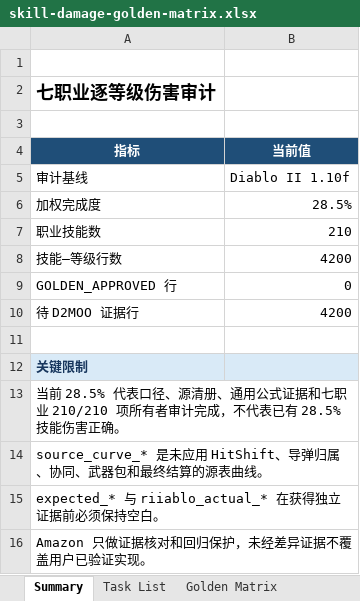
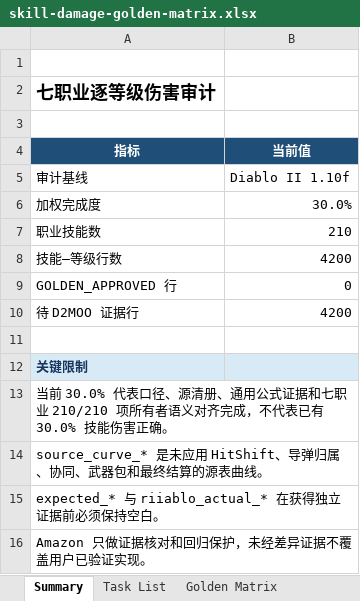
Before and after one commit to femgwei/riiablo, an Excel workbook: docs/skill-damage-golden-matrix.xlsx, sheet Summary, drawn as a sheet; values as stored, in another font and other column widths than the file's, no borders; the diff names each change by its address in the sheet, - before the commit and + after, or states it on an @@ line.

```diff
--- a/docs/skill-damage-golden-matrix.xlsx (sheet Summary)
+++ b/docs/skill-damage-golden-matrix.xlsx (sheet Summary)
-B6 (当前值): 28.5%
+B6 (当前值): 30.0%
-A13 (指标): 当前 28.5% 代表口径、源清册、通用公式证据和七职业 210/210 项所有者审计完成，不代表已有 28.5% 技能伤害…
+A13 (指标): 当前 30.0% 代表口径、源清册、通用公式证据和七职业 210/210 项所有者语义对齐完成，不代表已有 30.0% 技能伤害…
```
Also changed, not shown: sheet Task List, 4 other files.
